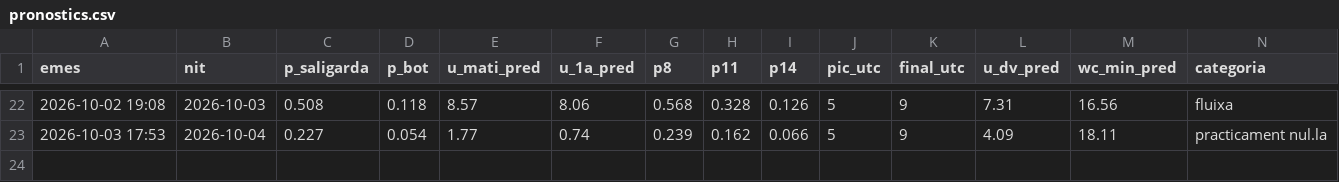
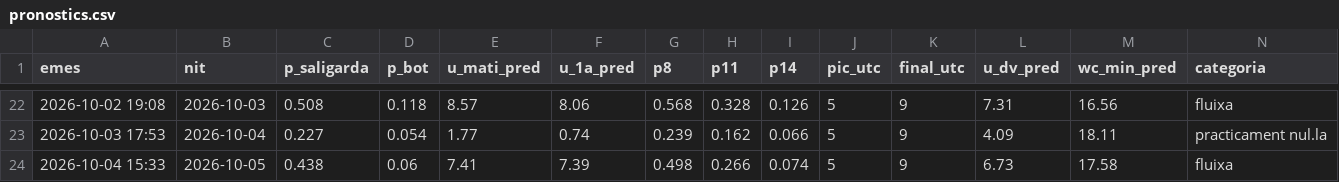
Before and after one commit to adriabarbeta/saligarda, a CSV file: derived/pronostics.csv, drawn as a sheet; only a part is shown, gaps mark what is left out; rows hold the shown columns only; the diff names each change by its address in the sheet, - before the commit and + after, or states it on an @@ line.

```diff
--- a/derived/pronostics.csv
+++ b/derived/pronostics.csv
+row 24: 2026-10-04 15:33 | 2026-10-05 | 0.438 | 0.06 | 7.41 | 7.39 | 0.498 | 0.266 | 0.074 | 5 | 9 | 6.73 | 17.58 | fluixa
```
Also changed, not shown: derived/posts_x.csv, 4 other files.
